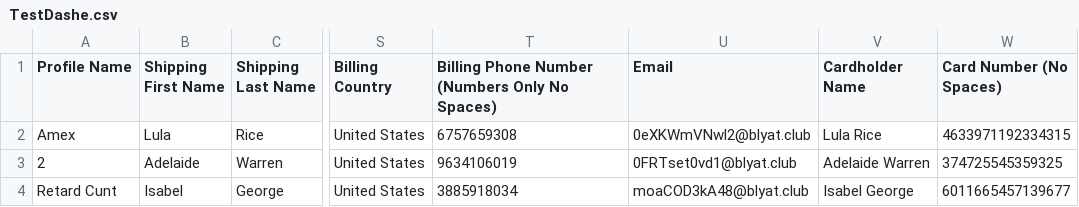
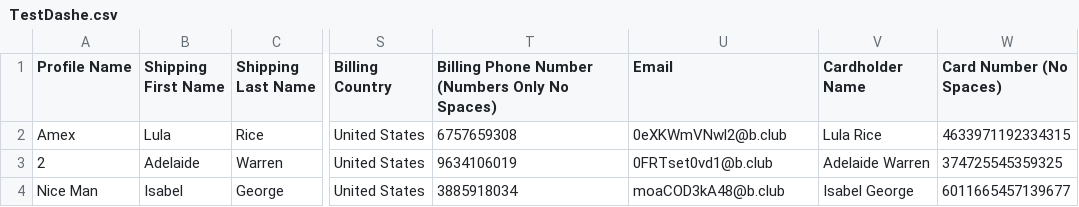
Before and after one commit to DubbleA/SynchRewrote, a CSV file: convs/TestDashe.csv, drawn as a sheet; only a part is shown, gaps mark what is left out; the diff names each change by its address in the sheet, - before the commit and + after, or states it on an @@ line.

Commit message:
fixed fusion and sups conv

```diff
--- a/convs/TestDashe.csv
+++ b/convs/TestDashe.csv
-U2 (Email): 0eXKWmVNwl2@blyat.club
+U2 (Email): 0eXKWmVNwl2@b.club
-U3 (Email): 0FRTset0vd1@blyat.club
+U3 (Email): 0FRTset0vd1@b.club
-A4 (Profile Name): Retard Cunt
+A4 (Profile Name): Nice Man
-U4 (Email): moaCOD3kA48@blyat.club
+U4 (Email): moaCOD3kA48@b.club
```
Also changed, not shown: 3 other files.
